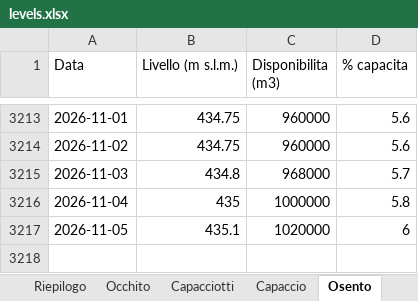
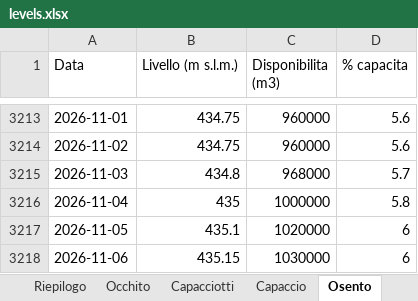
Before and after one commit to bnfxr/invasidicapitanata, an Excel workbook: data/levels.xlsx, sheet Osento, drawn as a sheet; only a part is shown, gaps mark what is left out; values as stored, in another font and other column widths than the file's, no borders; the diff names each change by its address in the sheet, - before the commit and + after, or states it on an @@ line.

```diff
--- a/data/levels.xlsx (sheet Osento)
+++ b/data/levels.xlsx (sheet Osento)
+row 3218: 2026-11-06 | 435.15 | 1030000 | 6
```
Also changed, not shown: sheet Riepilogo, sheet Capaccio, sheet Capacciotti, sheet Occhito, 5 other files.
